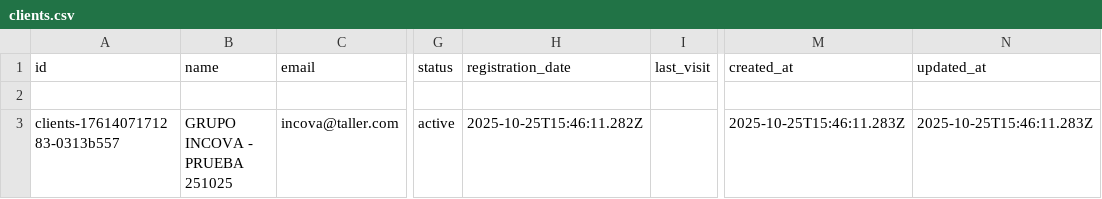
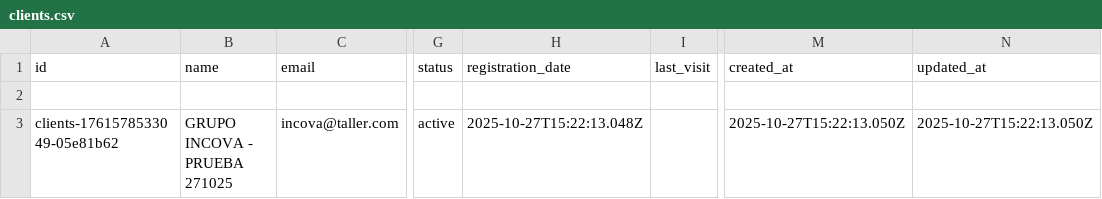
Before and after one commit to Medinaallan/sistema_taller, a CSV file: backend/data/clients/clients.csv, drawn as a sheet; only a part is shown, gaps mark what is left out; the diff names each change by its address in the sheet, - before the commit and + after, or states it on an @@ line.

```diff
--- a/backend/data/clients/clients.csv
+++ b/backend/data/clients/clients.csv
-A3 (id): clients-1761407171283-0313b557
+A3 (id): clients-1761578533049-05e81b62
-B3 (name): GRUPO INCOVA - PRUEBA 251025
+B3 (name): GRUPO INCOVA - PRUEBA 271025
-H3 (registration_date): 2025-10-25T15:46:11.282Z
+H3 (registration_date): 2025-10-27T15:22:13.048Z
-M3 (created_at): 2025-10-25T15:46:11.283Z
+M3 (created_at): 2025-10-27T15:22:13.050Z
-N3 (updated_at): 2025-10-25T15:46:11.283Z
+N3 (updated_at): 2025-10-27T15:22:13.050Z
```
Also changed, not shown: backend/data/appointments/appointments.csv, backend/data/financial/quotations.csv, 25 other files.
